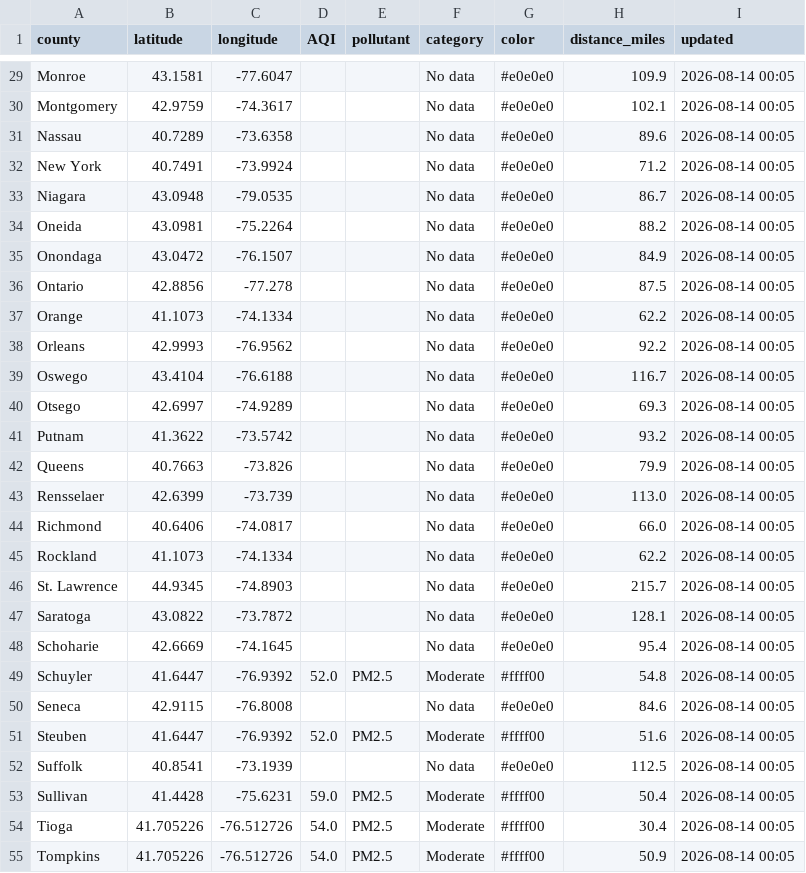
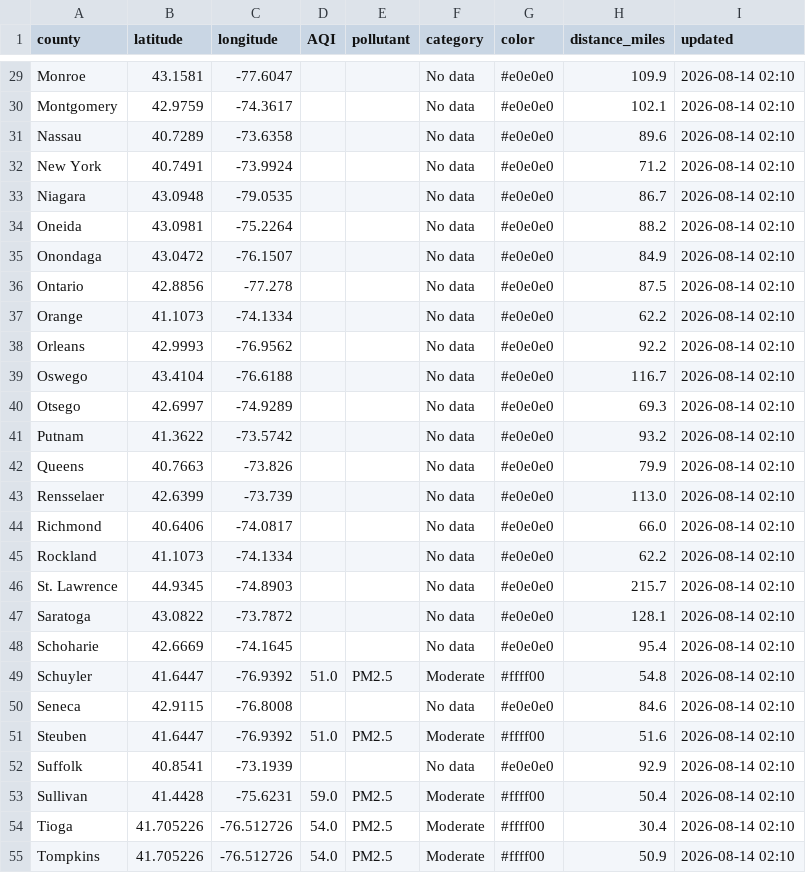
Before and after one commit to somaiyahhafeez/nyc-aqi-map, a CSV file: data.csv, drawn as a sheet; only a part is shown, gaps mark what is left out; the diff covers the shown part only; the diff names each change by its address in the sheet, - before the commit and + after, or states it on an @@ line.

```diff
--- a/data.csv
+++ b/data.csv
-I29:I55 (updated): 2026-08-14 00:05
+I29:I55 (updated): 2026-08-14 02:10
-D49 (AQI): 52.0
+D49 (AQI): 51.0
-D51 (AQI): 52.0
+D51 (AQI): 51.0
-H52 (distance_miles): 112.5
+H52 (distance_miles): 92.9
```
Also changed, not shown: 39 edited cells elsewhere in this file, nyc_data.csv.
